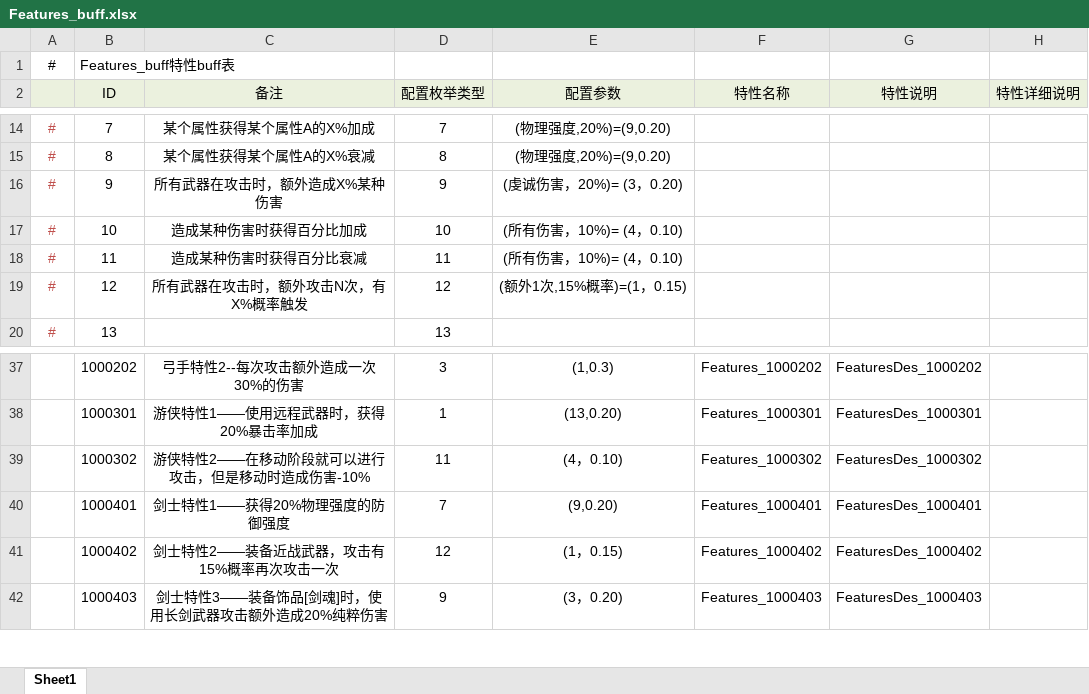
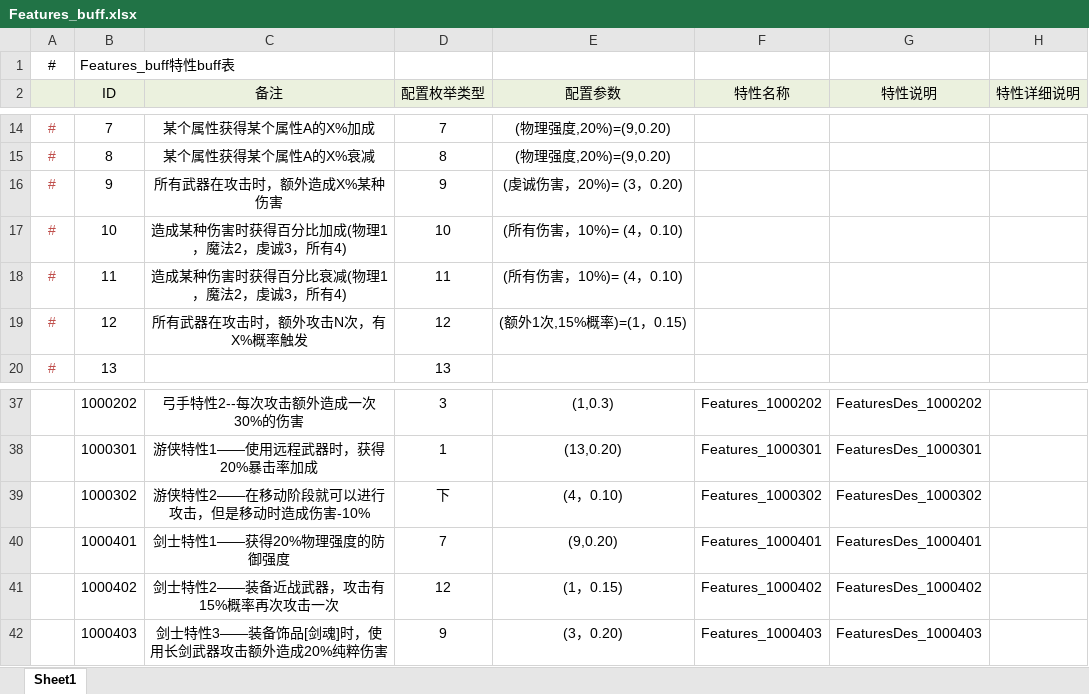
Before and after one commit to NingXingX/Qiangzi_Unity, an Excel workbook: JsonExport/excel/Features_buff.xlsx, sheet Sheet1, drawn as a sheet; only a part is shown, gaps mark what is left out; values as stored, in another font and other column widths than the file's, no borders; the diff names each change by its address in the sheet, - before the commit and + after, or states it on an @@ line.

```diff
--- a/JsonExport/excel/Features_buff.xlsx (sheet Sheet1)
+++ b/JsonExport/excel/Features_buff.xlsx (sheet Sheet1)
-C17 (备注): 造成某种伤害时获得百分比加成
+C17 (备注): 造成某种伤害时获得百分比加成(物理1，魔法2，虔诚3，所有4)
-C18 (备注): 造成某种伤害时获得百分比衰减
+C18 (备注): 造成某种伤害时获得百分比衰减(物理1，魔法2，虔诚3，所有4)
-D39 (配置枚举类型): 11
+D39 (配置枚举类型): 下
```
Also changed, not shown: 1 other file.
